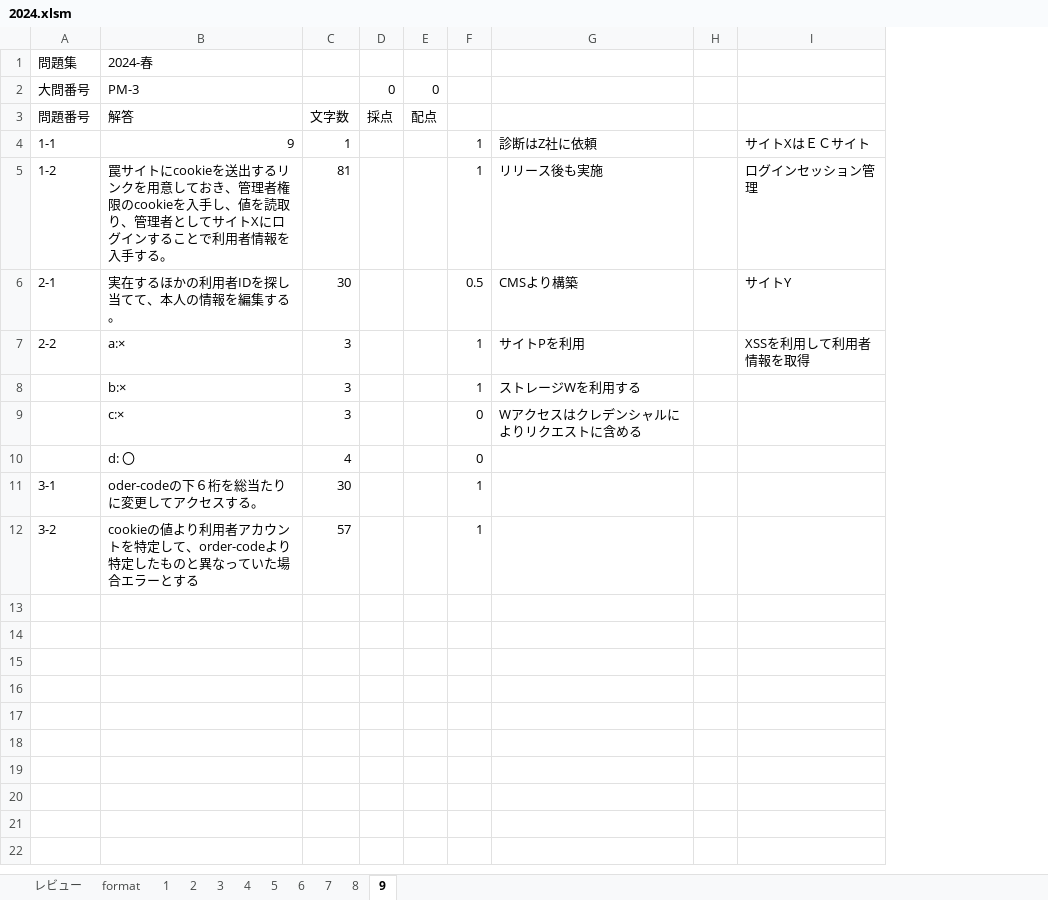
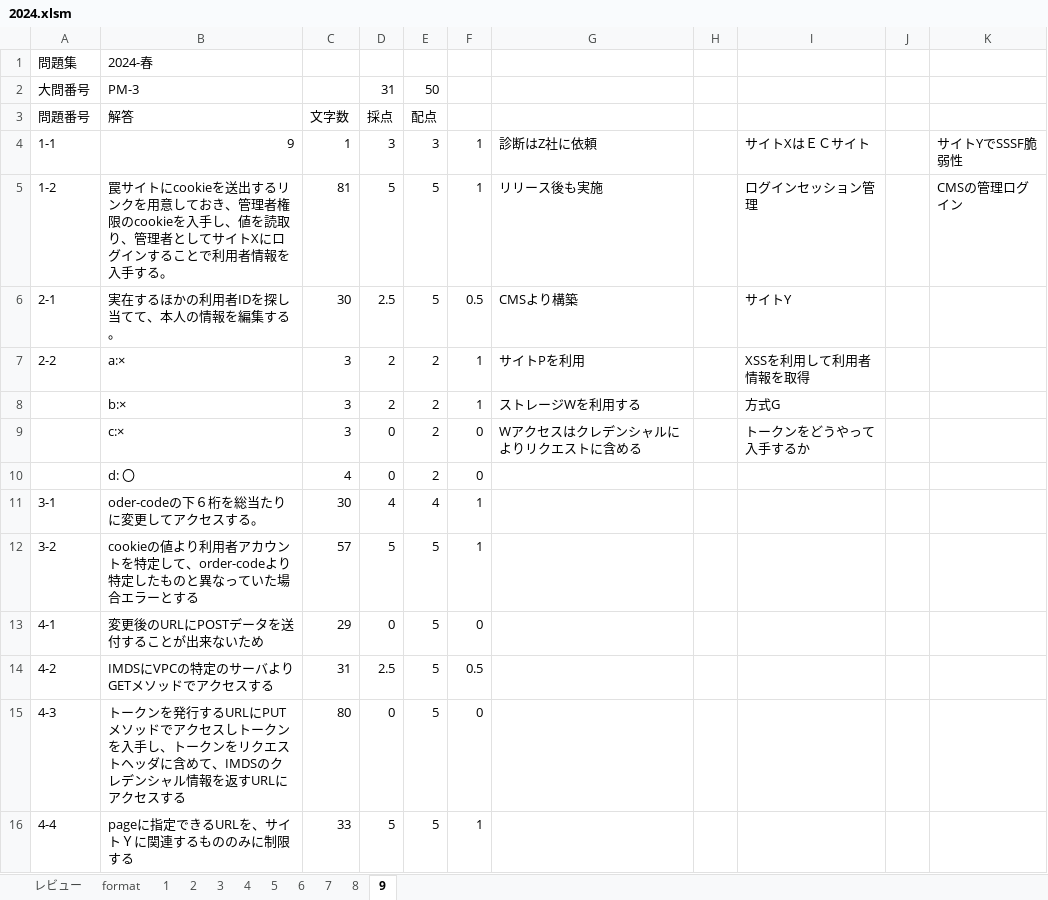
Before and after one commit to Shinichi0713/security_specialist, an Excel workbook: 2025/past_problems/2024.xlsm, sheet 9, drawn as a sheet; values as stored, in another font and other column widths than the file's, no borders; removed rows and columns are numbered as before the commit, all else as after; the diff names each change by its address in the sheet, - before the commit and + after, or states it on an @@ line.

Commit message:
up

```diff
--- a/2025/past_problems/2024.xlsm (sheet 9)
+++ b/2025/past_problems/2024.xlsm (sheet 9)
-column E (配点), row 2: 0
+column E (配点), row 2: 50; rows 4-12: 3 | 5 | 5 | 2 | 2 | 2 | 2 | 4 | 5
+column J, empty
+column K, rows 4-5: サイトYでSSSF脆弱性 | CMSの管理ログイン
-D2 (採点): 0
+D2 (採点): 31
-D4 (採点): (empty)
+D4 (採点): 3
-D5 (採点): (empty)
+D5 (採点): 5
-D6 (採点): (empty)
+D6 (採点): 2.5
-D7:D8 (採点): (empty)
+D7:D8 (採点): 2
-I8: (empty)
+I8: 方式G
-D9:D10 (採点): (empty)
+D9:D10 (採点): 0
-I9: (empty)
+I9: トークンをどうやって入手するか
-D11 (採点): (empty)
+D11 (採点): 4
-D12 (採点): (empty)
+D12 (採点): 5
+row 13: 4-1 | 変更後のURLにPOSTデータを送付することが出来ないため | 29 | 0 | 5 | 0
+row 14: 4-2 | IMDSにVPCの特定のサーバよりGETメソッドでアクセスする | 31 | 2.5 | 5 | 0.5
+row 15: 4-3 | トークンを発行するURLにPUTメソッドでアクセスしトークンを入手し、トークンをリクエストヘッダに含めて、IMDSのクレデンシャル情報を返すURLにアクセスする | 80 | 0 | 5 | 0
+row 16: 4-4 | pageに指定できるURLを、サイトＹに関連するもののみに制限する | 33 | 5 | 5 | 1
```
Also changed, not shown: sheet レビュー.
